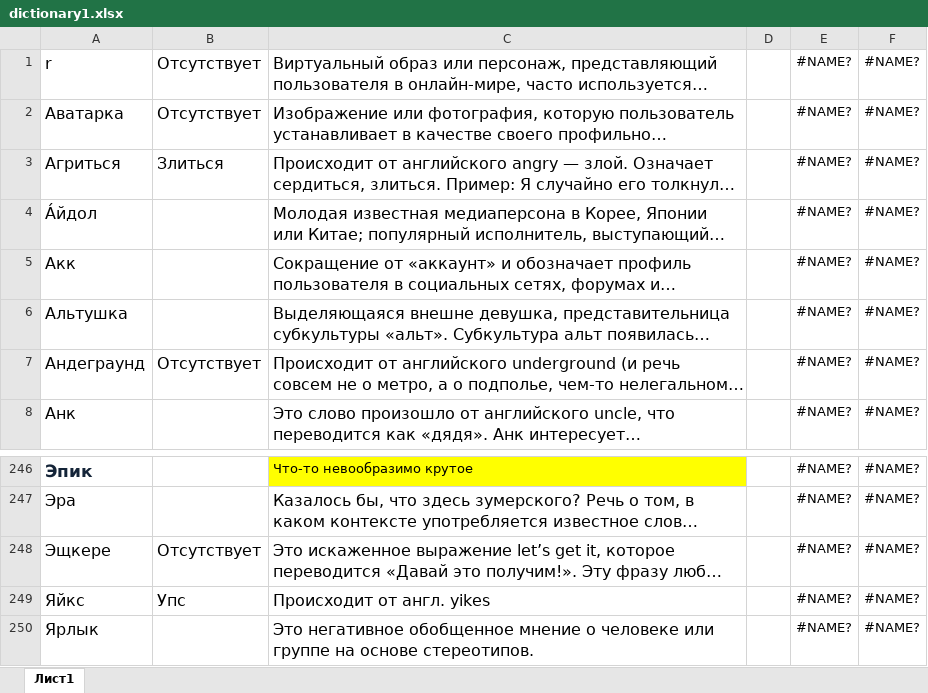
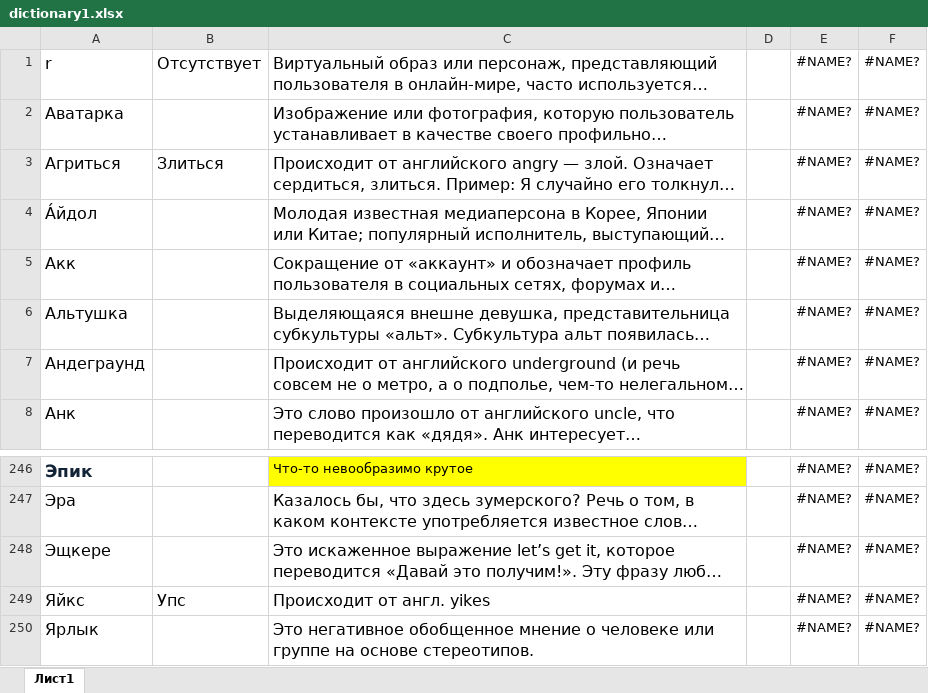
Before and after one commit to darkJsss/Dictionari_for_KFU, an Excel workbook: templates/excel/dictionary1.xlsx, sheet Лист1, drawn as a sheet; only a part is shown, gaps mark what is left out; long unchanged cells end in …; values as stored, in another font and other column widths than the file's, no borders; charts and pictures not drawn; the diff names each change by its address in the sheet, - before the commit and + after, or states it on an @@ line.

Commit message:
version 1

```diff
--- a/templates/excel/dictionary1.xlsx (sheet Лист1)
+++ b/templates/excel/dictionary1.xlsx (sheet Лист1)
-B2: Отсутствует
+B2: (empty)
-B7: Отсутствует
+B7: (empty)
-B248: Отсутствует
+B248: (empty)
```
